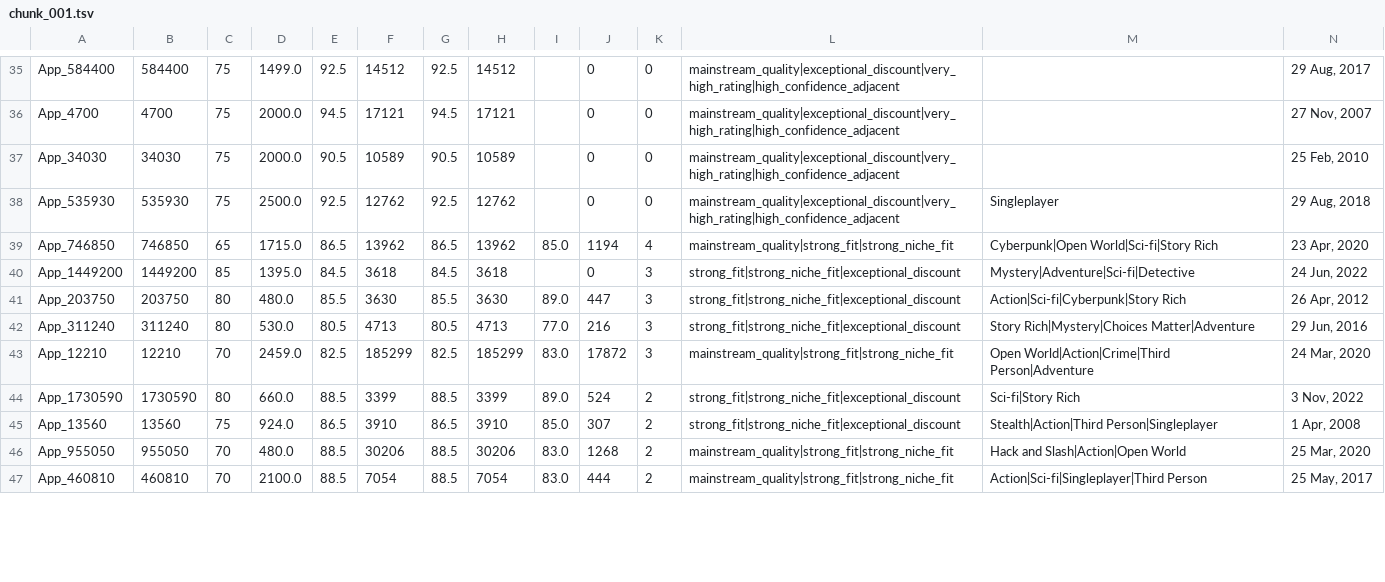
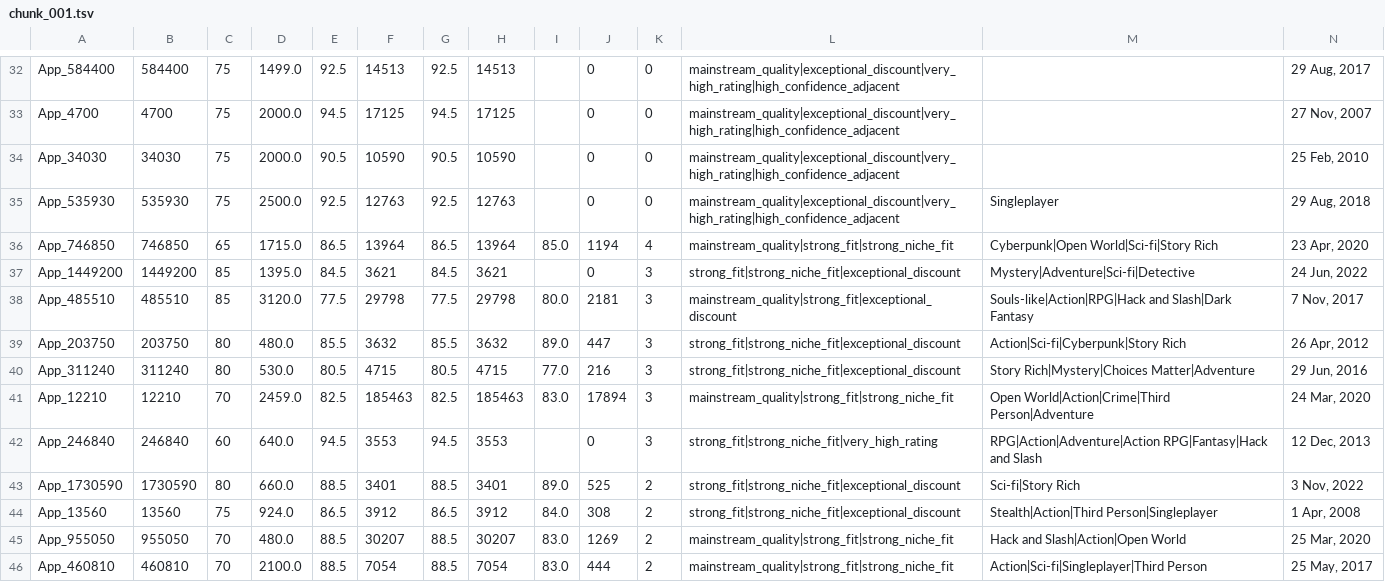
Before and after one commit to kentrap2011-hub/steam-kz-deals-2, a TSV file: data/production/shortlist/chunk_001.tsv, drawn as a sheet; only a part is shown, gaps mark what is left out; addresses are those after the commit; rows hold the shown columns only; the diff covers the shown part only; the diff names each change by its address in the sheet, - before the commit and + after, or states it on an @@ line.

```diff
--- a/data/production/shortlist/chunk_001.tsv
+++ b/data/production/shortlist/chunk_001.tsv
-F32: 14512
+F32: 14513
-H32: 14512
+H32: 14513
-F33: 17121
+F33: 17125
-H33: 17121
+H33: 17125
-F34: 10589
+F34: 10590
-H34: 10589
+H34: 10590
-F35: 12762
+F35: 12763
-H35: 12762
+H35: 12763
-F36: 13962
+F36: 13964
-H36: 13962
+H36: 13964
-F37: 3618
+F37: 3621
-H37: 3618
+H37: 3621
+row 38: App_485510 | 485510 | 85 | 3120.0 | 77.5 | 29798 | 77.5 | 29798 | 80.0 | 2181 | 3 | mainstream_quality|strong_fit|exceptional_discount | Souls-like|Action|RPG|Hack and Slash|Dark Fantasy | 7 Nov, 2017
-F39: 3630
+F39: 3632
-H39: 3630
+H39: 3632
-F40: 4713
+F40: 4715
-H40: 4713
+H40: 4715
-F41: 185299
+F41: 185463
-H41: 185299
+H41: 185463
-J41: 17872
+J41: 17894
+row 42: App_246840 | 246840 | 60 | 640.0 | 94.5 | 3553 | 94.5 | 3553 |  | 0 | 3 | strong_fit|strong_niche_fit|very_high_rating | RPG|Action|Adventure|Action RPG|Fantasy|Hack and Slash | 12 Dec, 2013
-F43: 3399
+F43: 3401
-H43: 3399
+H43: 3401
-J43: 524
+J43: 525
-F44: 3910
+F44: 3912
-H44: 3910
+H44: 3912
-I44: 85.0
+I44: 84.0
-J44: 307
+J44: 308
-F45: 30206
+F45: 30207
-H45: 30206
+H45: 30207
-J45: 1268
+J45: 1269
```
Also changed, not shown: 1 added row, 3 removed rows and 64 edited cells elsewhere in this file, data/production/shortlist/chunk_002.tsv, data/production/shortlist/chunk_003.tsv, 10 other files.
